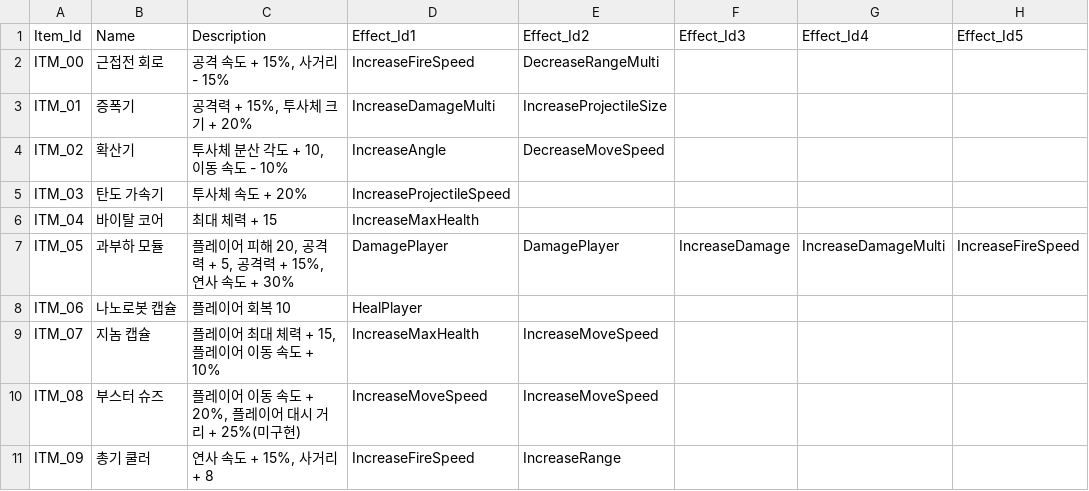
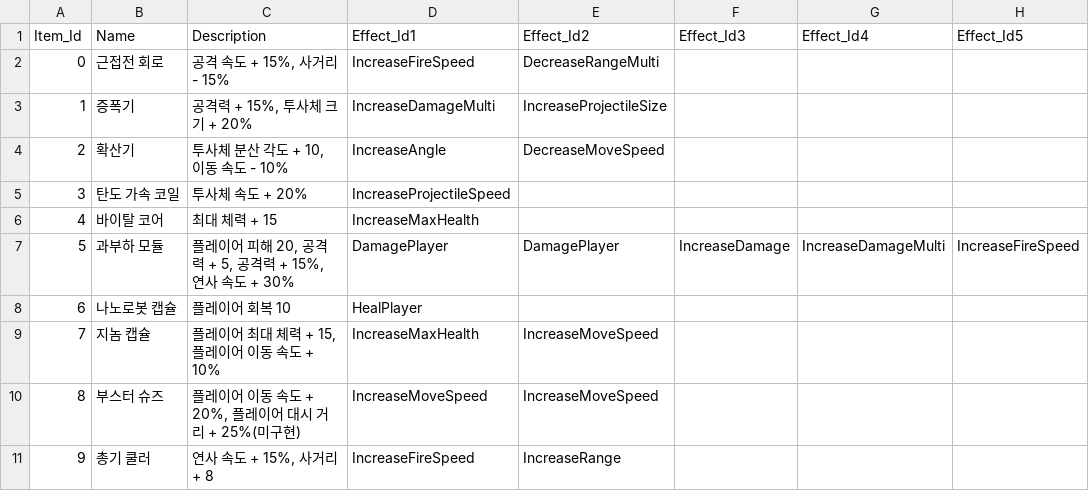
Before and after one commit to An-Shine/AKH_TeamPJ_Portfolio_01, a CSV file: Assets/Resources/Datas/Item.csv, drawn as a sheet; only a part is shown; the diff names each change by its address in the sheet, - before the commit and + after, or states it on an @@ line.

Commit message:
asset: replace data file about weapon and item
- because of changing id format

```diff
--- a/Assets/Resources/Datas/Item.csv
+++ b/Assets/Resources/Datas/Item.csv
-A2 (Item_Id): ITM_00
+A2 (Item_Id): 0
-A3 (Item_Id): ITM_01
+A3 (Item_Id): 1
-A4 (Item_Id): ITM_02
+A4 (Item_Id): 2
-A5 (Item_Id): ITM_03
+A5 (Item_Id): 3
-B5 (Name): 탄도 가속기
+B5 (Name): 탄도 가속 코일
-A6 (Item_Id): ITM_04
+A6 (Item_Id): 4
-A7 (Item_Id): ITM_05
+A7 (Item_Id): 5
-A8 (Item_Id): ITM_06
+A8 (Item_Id): 6
-A9 (Item_Id): ITM_07
+A9 (Item_Id): 7
-A10 (Item_Id): ITM_08
+A10 (Item_Id): 8
-A11 (Item_Id): ITM_09
+A11 (Item_Id): 9
```
Also changed, not shown: Assets/Resources/Datas/Weapon.csv.
